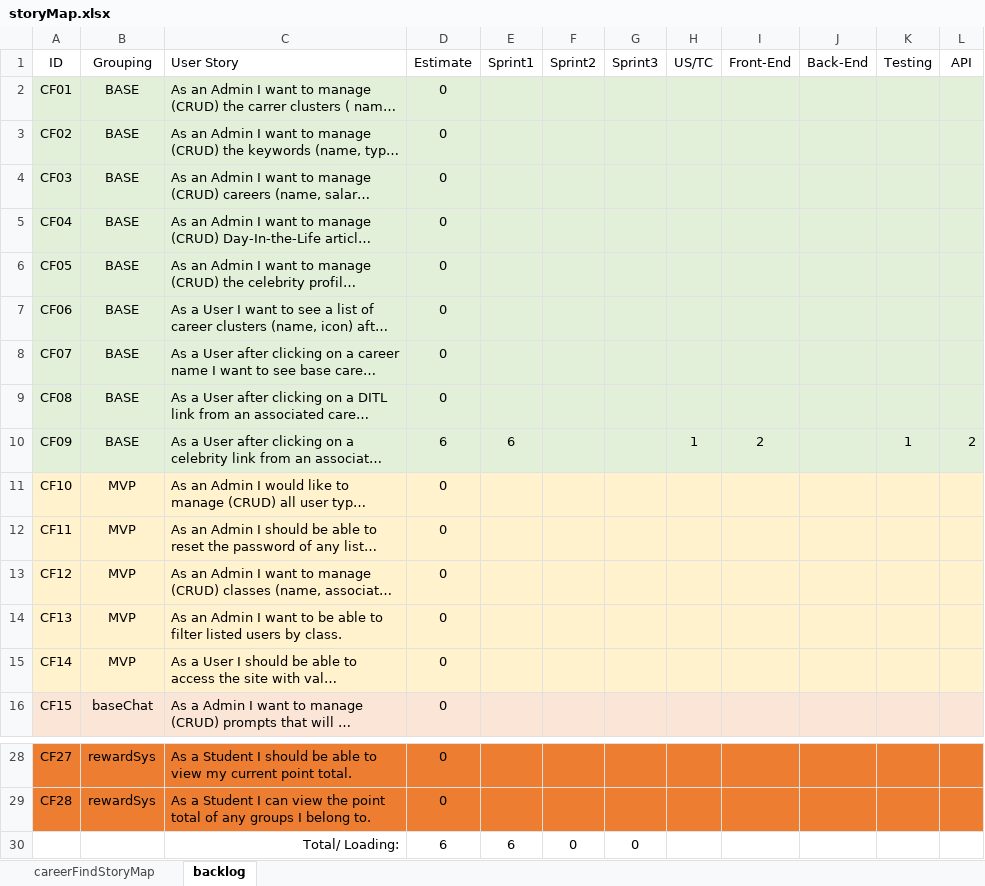
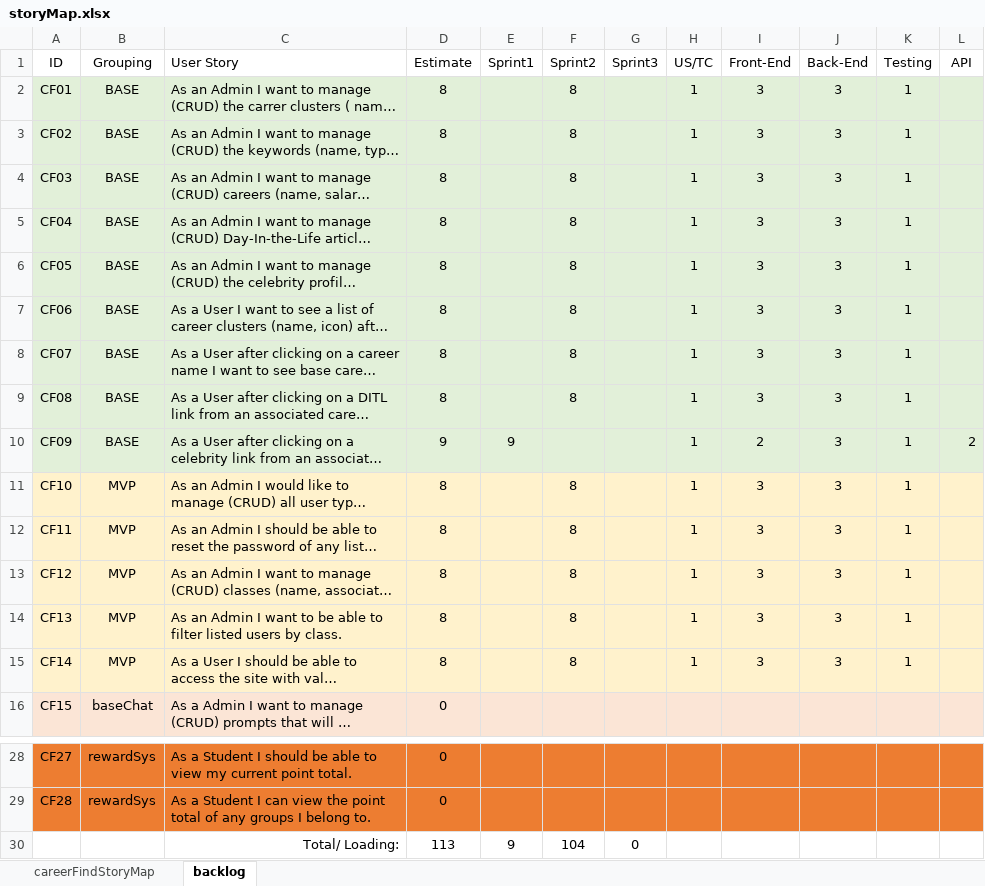
Before and after one commit to audiblePi/career-finder, an Excel workbook: docs/storyMap.xlsx, sheet backlog, drawn as a sheet; only a part is shown, gaps mark what is left out; long unchanged cells end in …; values as stored, in another font and other column widths than the file's, no borders; removed rows and columns are numbered as before the commit, all else as after; the diff names each change by its address in the sheet, - before the commit and + after, or states it on an @@ line.

Commit message:
Sprint 2 planning

```diff
--- a/docs/storyMap.xlsx (sheet backlog)
+++ b/docs/storyMap.xlsx (sheet backlog)
-D2:D9 (Estimate): 0
+D2:D9 (Estimate): 8
-F2:F9 (Sprint2): (empty)
+F2:F9 (Sprint2): 8
-H2:H9 (US/TC): (empty)
+H2:H9 (US/TC): 1
-I2:I9 (Front-End): (empty)
+I2:I9 (Front-End): 3
-J2:J15 (Back-End): (empty)
+J2:J15 (Back-End): 3
-K2:K9 (Testing): (empty)
+K2:K9 (Testing): 1
-D10 (Estimate): 6
+D10 (Estimate): 9
-E10 (Sprint1): 6
+E10 (Sprint1): 9
-D11:D15 (Estimate): 0
+D11:D15 (Estimate): 8
-F11:F15 (Sprint2): (empty)
+F11:F15 (Sprint2): 8
-H11:H15 (US/TC): (empty)
+H11:H15 (US/TC): 1
-I11:I15 (Front-End): (empty)
+I11:I15 (Front-End): 3
-K11:K15 (Testing): (empty)
+K11:K15 (Testing): 1
-row 30:  |  | Total/ Loading: | 6 | 6 | 0 | 0
+row 30:  |  | Total/ Loading: | 113 | 9 | 104 | 0
```
